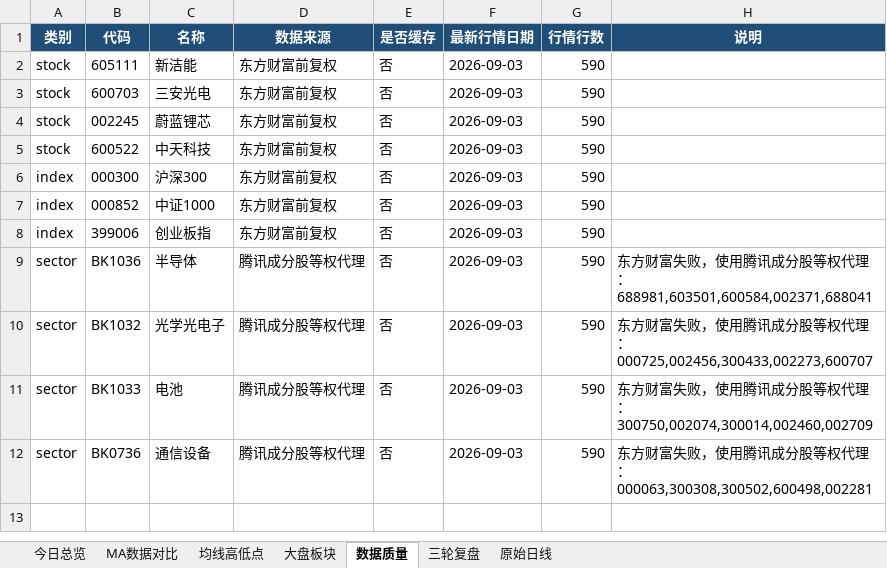
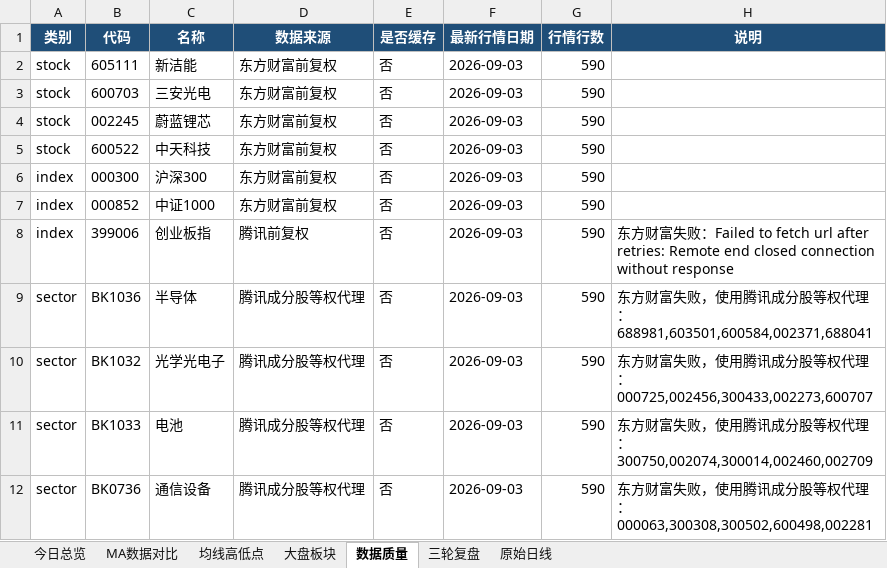
Before and after one commit to ghskb1949/a-share-dashboard, an Excel workbook: codex_daily_observation_2026-09-03.xlsx, sheet 数据质量, drawn as a sheet; values as stored, in another font and other column widths than the file's, no borders; the diff names each change by its address in the sheet, - before the commit and + after, or states it on an @@ line.

```diff
--- a/codex_daily_observation_2026-09-03.xlsx (sheet 数据质量)
+++ b/codex_daily_observation_2026-09-03.xlsx (sheet 数据质量)
-D8 (数据来源): 东方财富前复权
+D8 (数据来源): 腾讯前复权
-H8 (说明): (empty)
+H8 (说明): 东方财富失败：Failed to fetch url after retries: Remote end closed connection without response
```
Also changed, not shown: sheet 原始日线, sheet 大盘板块, sheet 均线高低点, sheet MA数据对比, sheet 今日总览, output/codex_daily_observation_2026-09-03.xlsx, 3 other files.
